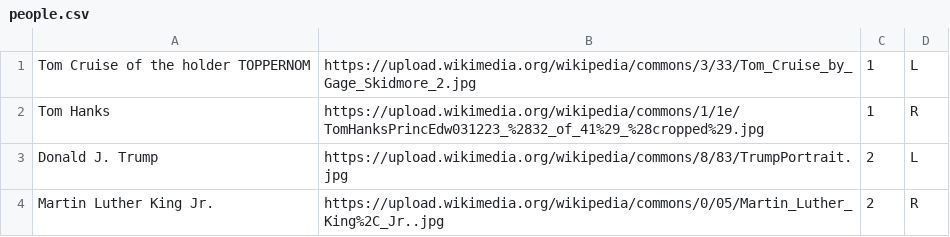
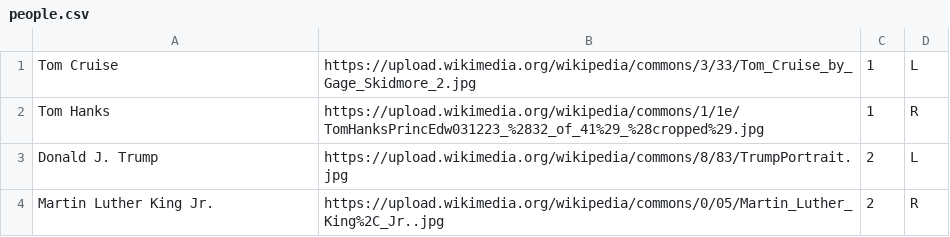
Before and after one commit to logan7eleven/onascaleof, a CSV file: people.csv, drawn as a sheet.

Commit message:
Update people.csv

```diff
--- a/people.csv
+++ b/people.csv
@@ -1,2 +1,2 @@
-Tom Cruise of the holder TOPPERNOM,https://upload.wikimedia.org/wikipedia/commons/3/33/Tom_Cruise_by_Gage_Skidmore_2.jpg,1,L
+Tom Cruise,https://upload.wikimedia.org/wikipedia/commons/3/33/Tom_Cruise_by_Gage_Skidmore_2.jpg,1,L
 Tom Hanks,https://upload.wikimedia.org/wikipedia/commons/1/1e/TomHanksPrincEdw031223_%2832_of_41%29_%28cropped%29.jpg,1,R
```
